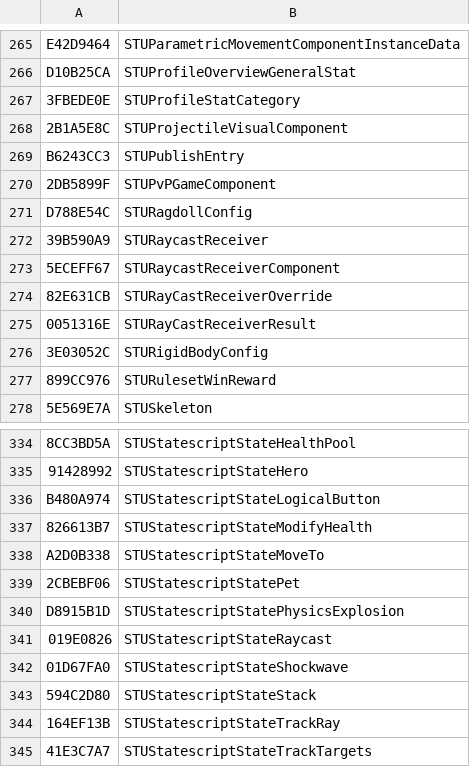
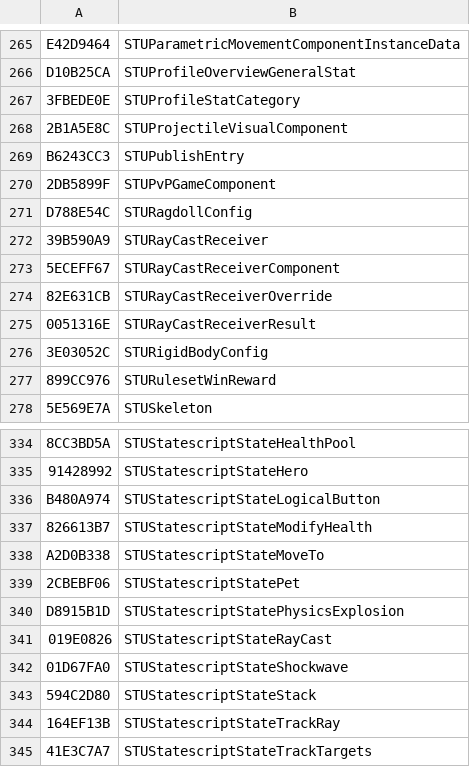
Before and after one commit to overtools/OWLib, a CSV file: TankLibHelper/Data/KnownTypes.csv, drawn as a sheet; only a part is shown, gaps mark what is left out.

Commit message:
[tanklib]: fix RayCast STU names

```diff
--- a/TankLibHelper/Data/KnownTypes.csv
+++ b/TankLibHelper/Data/KnownTypes.csv
@@ -271,4 +271,4 @@ B6243CC3, STUPublishEntry
 D788E54C, STURagdollConfig
-39B590A9, STURaycastReceiver
-5ECEFF67, STURaycastReceiverComponent
+39B590A9, STURayCastReceiver
+5ECEFF67, STURayCastReceiverComponent
 82E631CB, STURayCastReceiverOverride
@@ -340,3 +340,3 @@ A2D0B338, STUStatescriptStateMoveTo
 D8915B1D, STUStatescriptStatePhysicsExplosion
-019E0826, STUStatescriptStateRaycast
+019E0826, STUStatescriptStateRayCast
 01D67FA0, STUStatescriptStateShockwave
```
Also changed, not shown: 1 other file.
